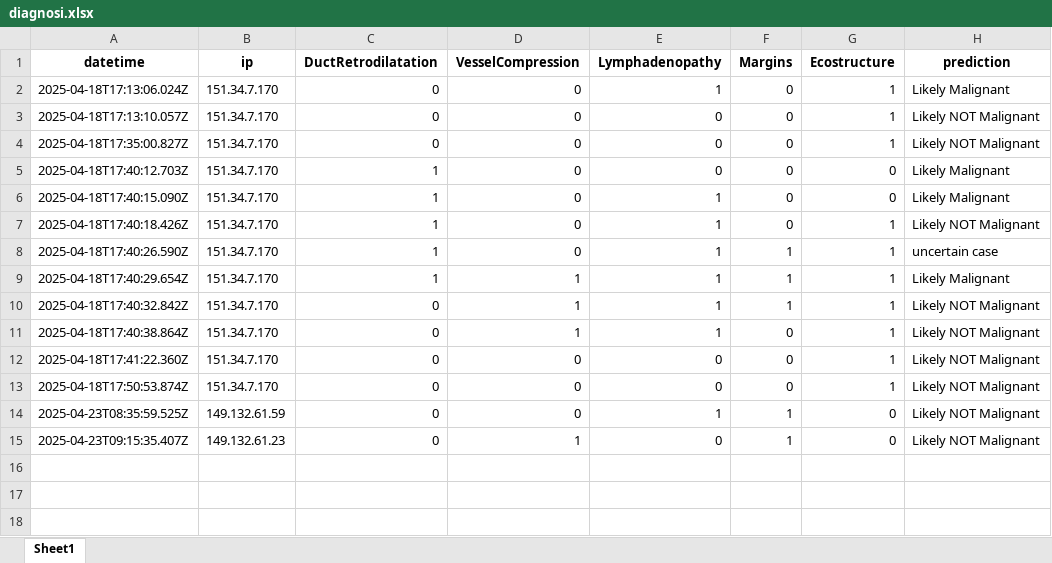
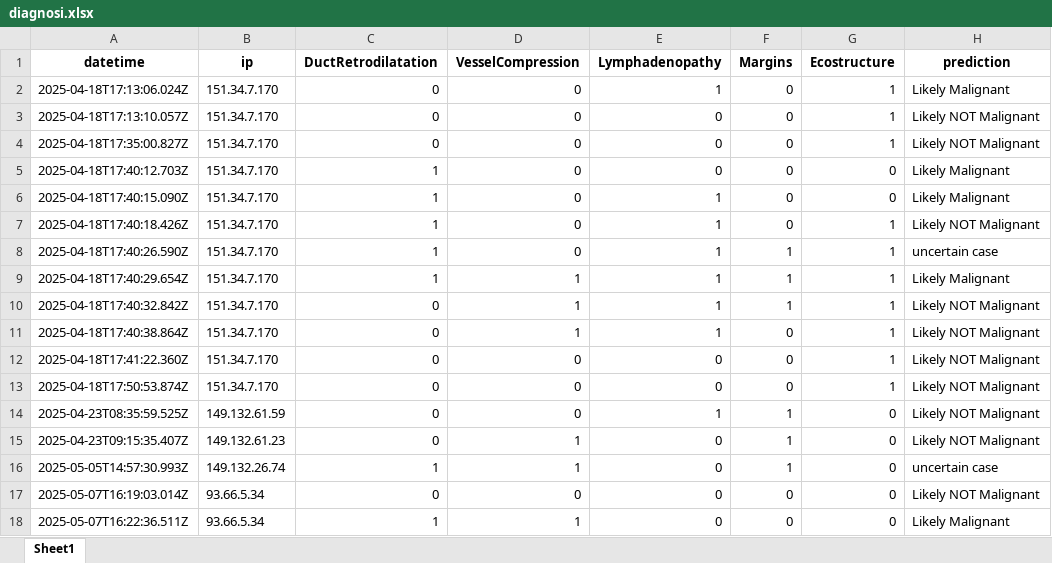
Before and after one commit to teozaffo/progetto_MLEUS, an Excel workbook: sito/diagnosi.xlsx, sheet Sheet1, drawn as a sheet; values as stored, in another font and other column widths than the file's, no borders; the diff names each change by its address in the sheet, - before the commit and + after, or states it on an @@ line.

```diff
--- a/sito/diagnosi.xlsx (sheet Sheet1)
+++ b/sito/diagnosi.xlsx (sheet Sheet1)
+row 16: 2025-05-05T14:57:30.993Z | 149.132.26.74 | 1 | 1 | 0 | 1 | 0 | uncertain case
+row 17: 2025-05-07T16:19:03.014Z | 93.66.5.34 | 0 | 0 | 0 | 0 | 0 | Likely NOT Malignant
+row 18: 2025-05-07T16:22:36.511Z | 93.66.5.34 | 1 | 1 | 0 | 0 | 0 | Likely Malignant
```
Also changed, not shown: 7 other files.
